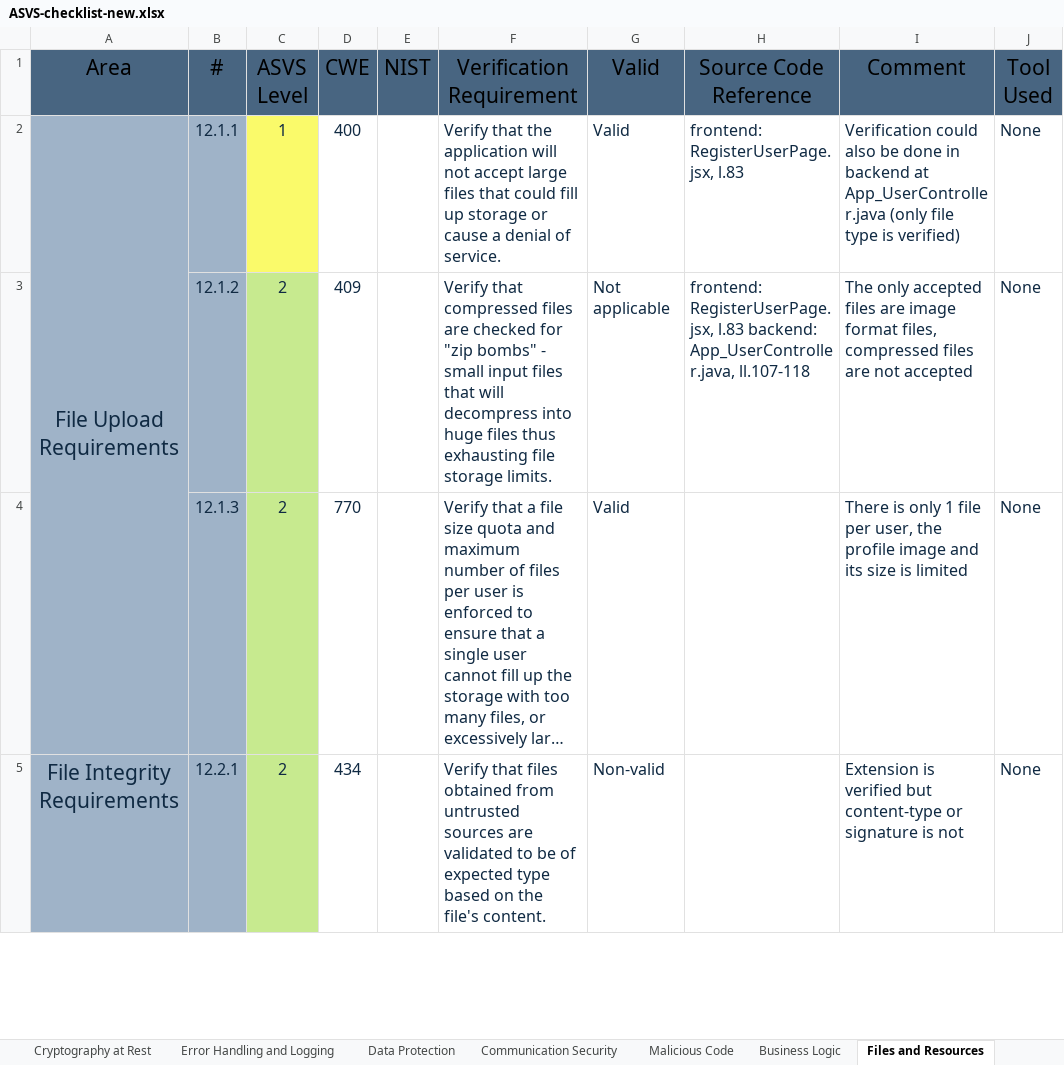
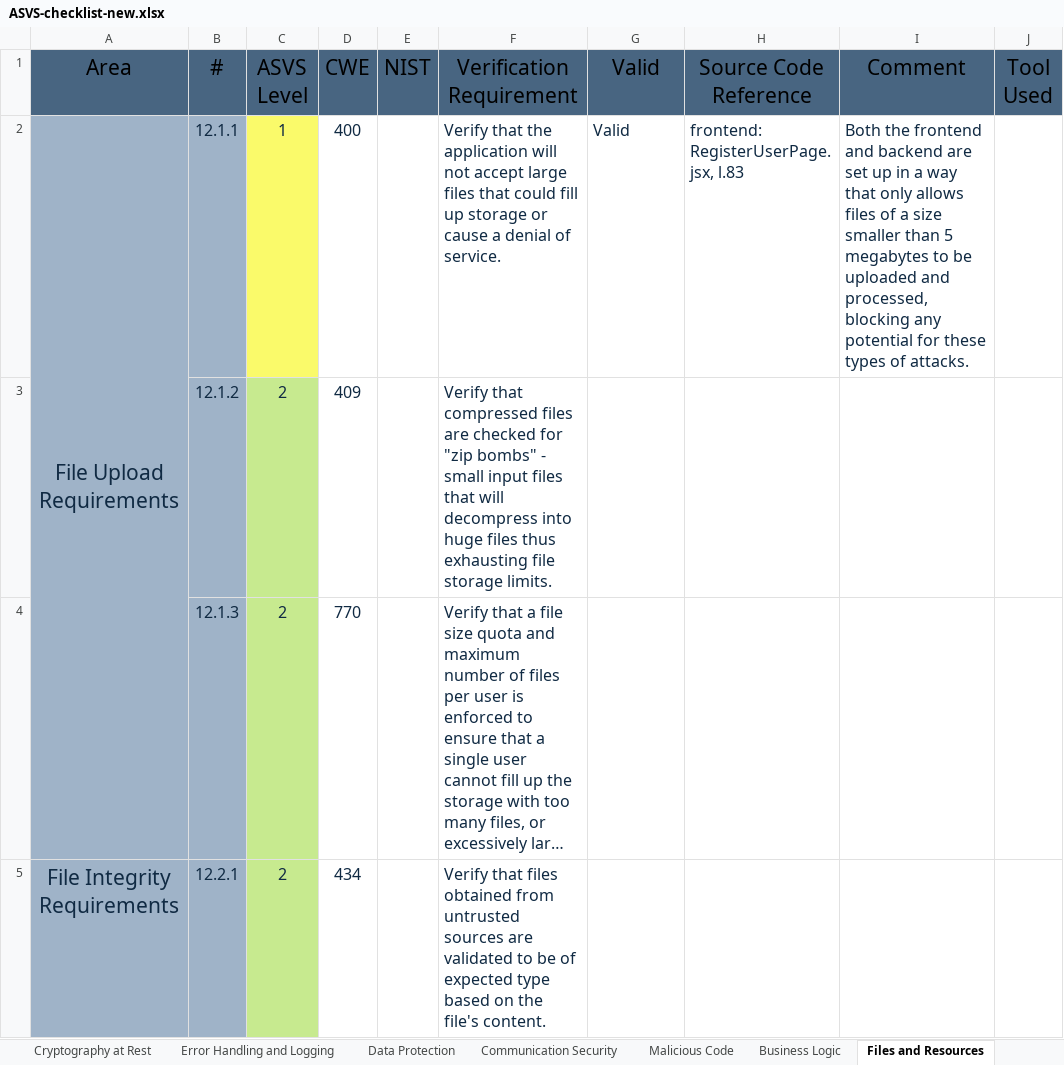
Before and after one commit to dianarrmiranda/2_Project_SIO, an Excel workbook: analysis/ASVS-checklist-new.xlsx, sheet Files and Resources, drawn as a sheet; only a part is shown; long unchanged cells end in …; values as stored, in another font and other column widths than the file's, no borders; the diff covers the shown part only; the diff names each change by its address in the sheet, - before the commit and + after, or states it on an @@ line.

```diff
--- a/analysis/ASVS-checklist-new.xlsx (sheet Files and Resources)
+++ b/analysis/ASVS-checklist-new.xlsx (sheet Files and Resources)
-I2 (Comment): Verification could also be done in backend at App_UserController.java (only file type is verified)
+I2 (Comment): Both the frontend and backend are set up in a way that only allows files of a size smaller than 5 megabytes to be uploaded and processed, blocking any potential for these types of attacks.
-J2:J5 (Tool Used): None
+J2:J5 (Tool Used): (empty)
-G3 (Valid): Not applicable
+G3 (Valid): (empty)
-H3 (Source Code Reference): frontend: RegisterUserPage.jsx, l.83 backend: App_UserController.java, ll.107-118
+H3 (Source Code Reference): (empty)
-I3 (Comment): The only accepted files are image format files, compressed files are not accepted
+I3 (Comment): (empty)
-G4 (Valid): Valid
+G4 (Valid): (empty)
-I4 (Comment): There is only 1 file per user, the profile image and its size is limited
+I4 (Comment): (empty)
-G5 (Valid): Non-valid
+G5 (Valid): (empty)
-I5 (Comment): Extension is verified but content-type or signature is not
+I5 (Comment): (empty)
```
Also changed, not shown: 28 edited cells elsewhere in this sheet, sheet Architecture, sheet Authentication, sheet Web Services, sheet ASVS Results, sheet Malicious Code, sheet Session Management, 1 more sheet, charts or pictures, 3 other files.
